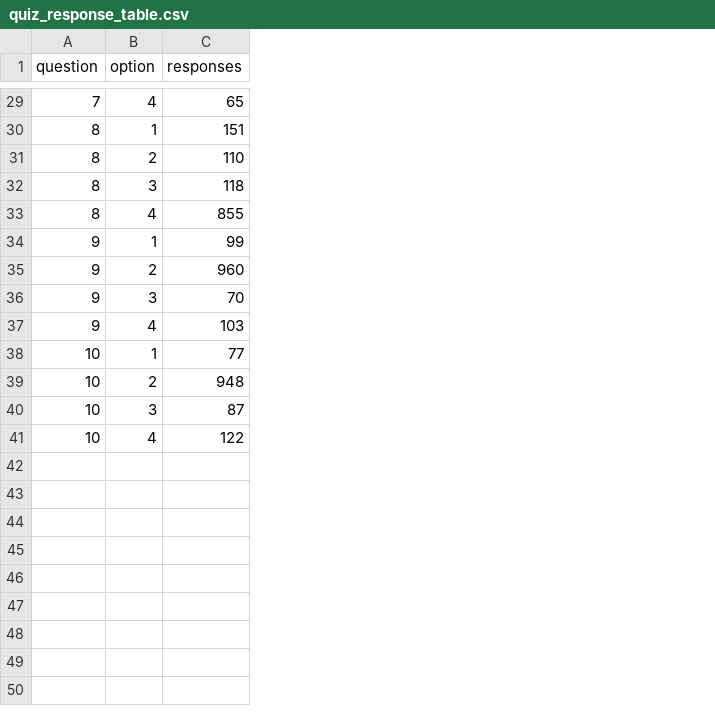
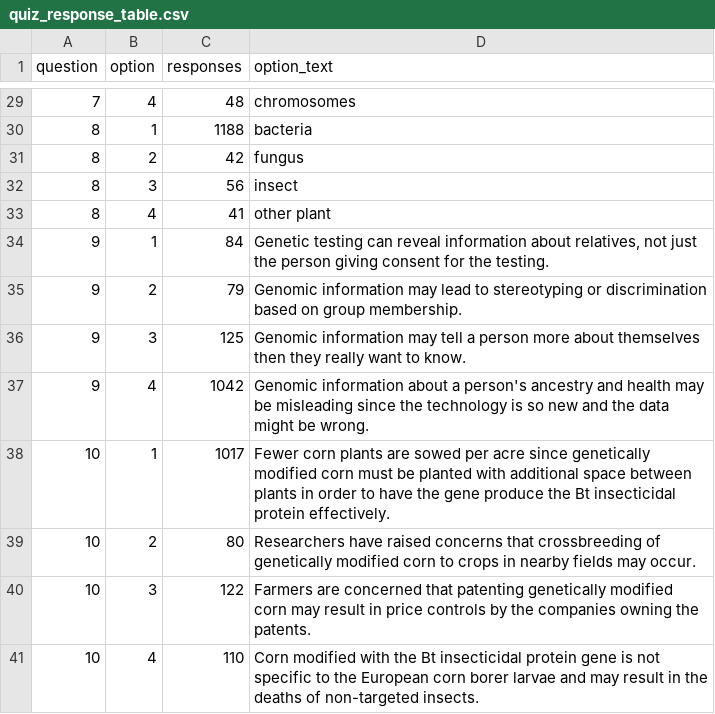
Before and after one commit to samuelcrane/AMNH-courseware-analysis, a CSV file: quiz_response_table.csv, drawn as a sheet; only a part is shown, gaps mark what is left out; the diff covers the shown part only; the diff names each change by its address in the sheet, - before the commit and + after, or states it on an @@ line.

Commit message:
Update quiz_response_table.csv

```diff
--- a/quiz_response_table.csv
+++ b/quiz_response_table.csv
+column D (option_text), rows 29-41: chromosomes | bacteria | fungus | insect | other plant | Genetic testing can reveal information about relatives, not just the person giving consent for the testing. | Genomic information may lead to stereotyping or discrimination based on group membership. | Genomic information may tell a person more about themselves then they really want to know. | Genomic information about a person's ancestry and health may be misleading since the technology is so new and the data might be wrong. | Fewer corn plants are sowed per acre since genetically modified corn must be planted with additional space between plants in order to have the gene produce the Bt insecticidal protein effectively. | Researchers have raised concerns that crossbreeding of genetically modified corn to crops in nearby fields may occur. | Farmers are concerned that patenting genetically modified corn may result in price controls by the companies owning the patents. | Corn modified with the Bt insecticidal protein gene is not specific to the European corn borer larvae and may result in the deaths of non-targeted insects.
-C29 (responses): 65
+C29 (responses): 48
-C30 (responses): 151
+C30 (responses): 1188
-C31 (responses): 110
+C31 (responses): 42
-C32 (responses): 118
+C32 (responses): 56
-C33 (responses): 855
+C33 (responses): 41
-C34 (responses): 99
+C34 (responses): 84
-C35 (responses): 960
+C35 (responses): 79
-C36 (responses): 70
+C36 (responses): 125
-C37 (responses): 103
+C37 (responses): 1042
-C38 (responses): 77
+C38 (responses): 1017
-C39 (responses): 948
+C39 (responses): 80
-C40 (responses): 87
+C40 (responses): 122
-C41 (responses): 122
+C41 (responses): 110
```
Also changed, not shown: 27 edited cells elsewhere in this file.
